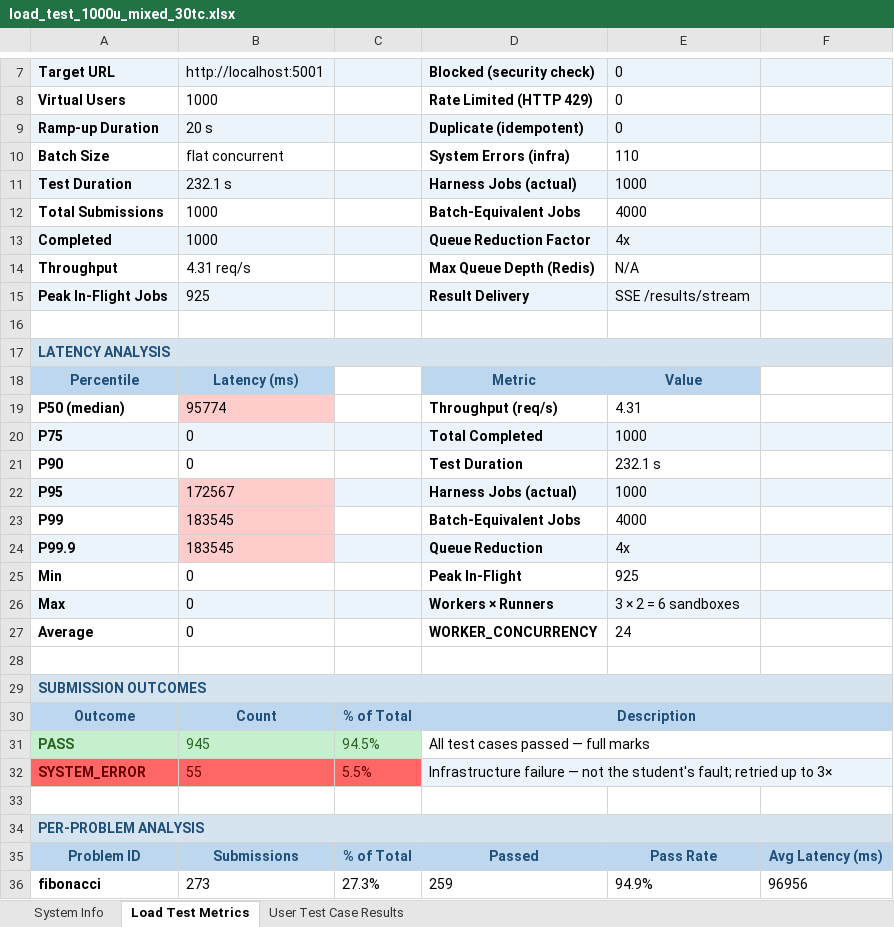
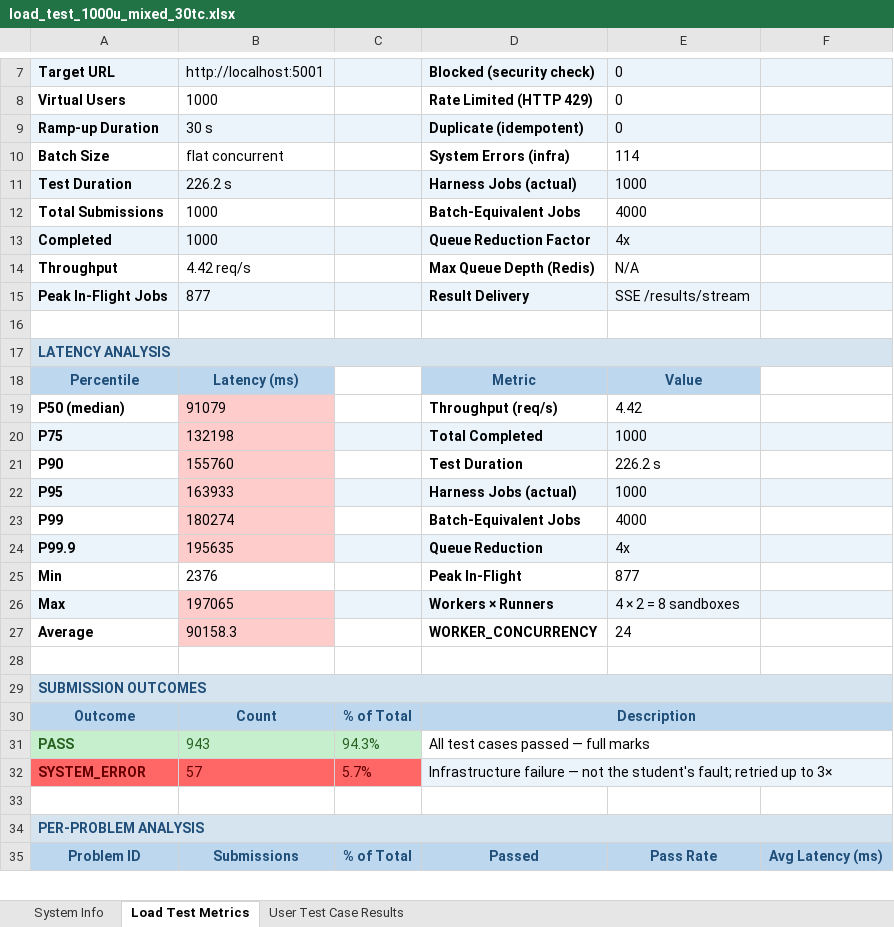
Before and after one commit to KurvaAkhileshkumar/Judge_0, an Excel workbook: load_test_1000u_mixed_30tc.xlsx, sheet Load Test Metrics, drawn as a sheet; only a part is shown, gaps mark what is left out; values as stored, in another font and other column widths than the file's, no borders; removed rows and columns are numbered as before the commit, all else as after; the diff covers the shown part only; the diff names each change by its address in the sheet, - before the commit and + after, or states it on an @@ line.

```diff
--- a/load_test_1000u_mixed_30tc.xlsx (sheet Load Test Metrics)
+++ b/load_test_1000u_mixed_30tc.xlsx (sheet Load Test Metrics)
-B9: 20 s
+B9: 30 s
-E10: 110
+E10: 114
-B11: 232.1 s
+B11: 226.2 s
-B14: 4.31 req/s
+B14: 4.42 req/s
-B15: 925
+B15: 877
-B19: 95774
+B19: 91079
-E19: 4.31
+E19: 4.42
-B20: 0
+B20: 132198
-B20 fill: #EBF3FB
+B20 fill: #FFCCCC
-B21: 0
+B21: 155760
-B21 fill: none
+B21 fill: #FFCCCC
-E21: 232.1 s
+E21: 226.2 s
-B22: 172567
+B22: 163933
-B23: 183545
+B23: 180274
-B24: 183545
+B24: 195635
-B25: 0
+B25: 2376
-E25: 925
+E25: 877
-B26: 0
+B26: 197065
-B26 fill: #EBF3FB
+B26 fill: #FFCCCC
-E26: 3 × 2 = 6 sandboxes
+E26: 4 × 2 = 8 sandboxes
-B27: 0
+B27: 90158.3
-B27 fill: none
+B27 fill: #FFCCCC
-B31: 945
+B31: 943
-C31: 94.5%
+C31: 94.3%
-B32: 55
+B32: 57
-C32: 5.5%
+C32: 5.7%
-row 36: fibonacci | 273 | 27.3% | 259 | 94.9% | 96956
```
Also changed, not shown: 4 added rows, 3 removed rows and 7 edited cells elsewhere in this sheet, sheet User Test Case Results, sheet System Info.
